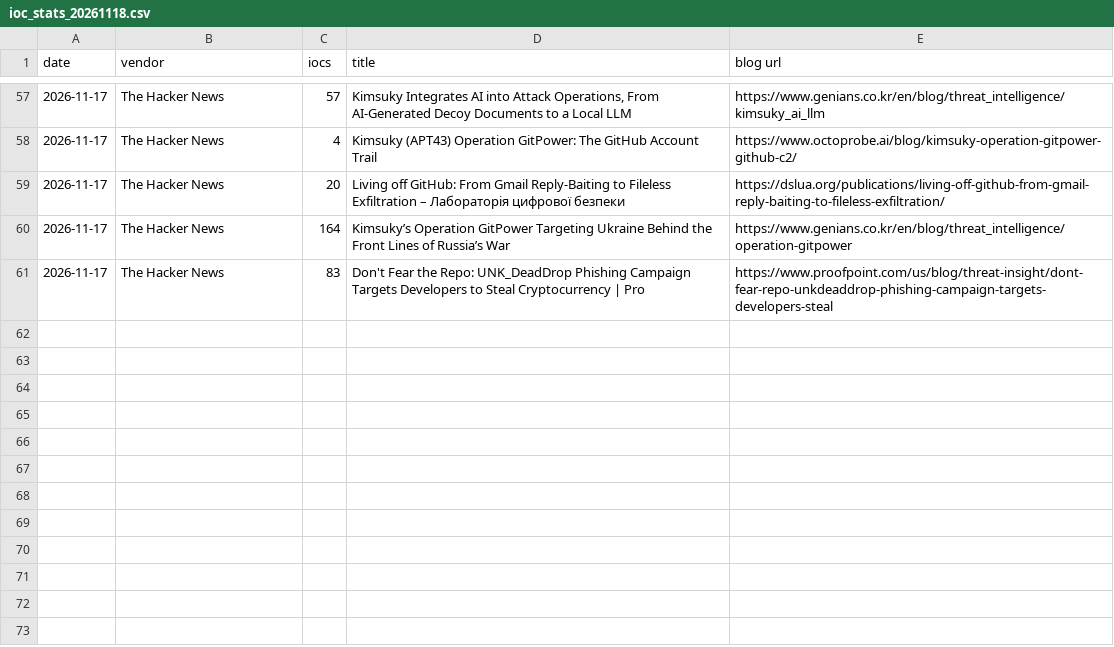
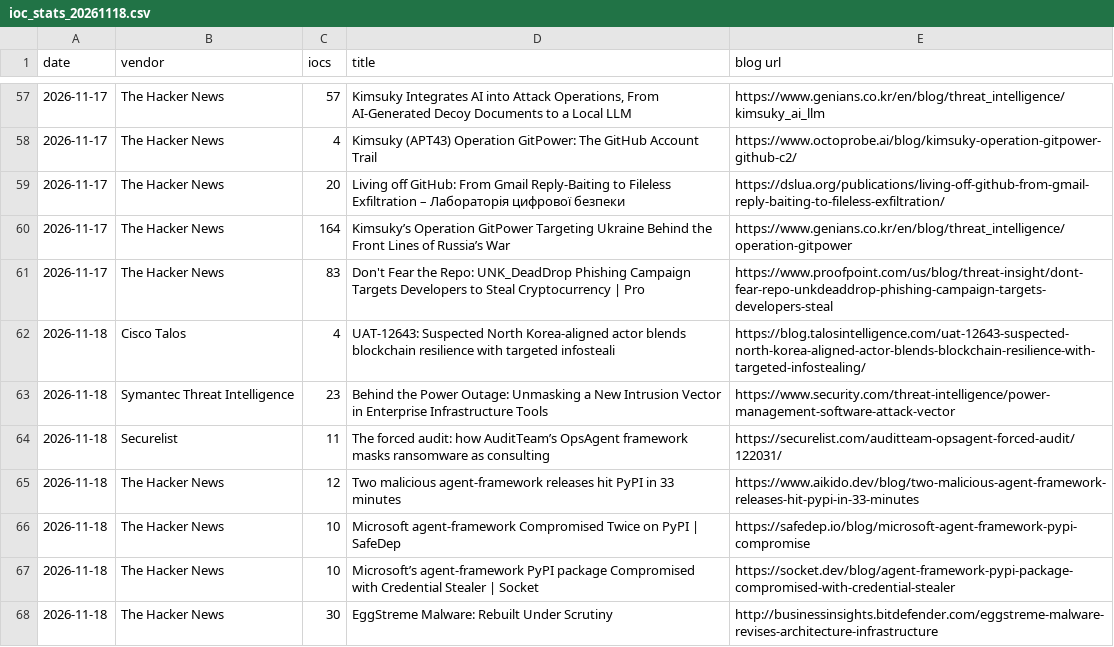
Before and after one commit to fukusuket/fukusuket.github.io, a CSV file: 2026/11/ioc_stats_20261118.csv, drawn as a sheet; only a part is shown, gaps mark what is left out.

```diff
--- a/2026/11/ioc_stats_20261118.csv
+++ b/2026/11/ioc_stats_20261118.csv
@@ -61 +61,8 @@ date,vendor,iocs,title,blog url
 2026-11-17,The Hacker News,83,Don't Fear the Repo: UNK_DeadDrop Phishing Campaign Targets Developers to Steal Cryptocurrency | Pro,https://www.proofpoint.com/us/blog/threat-insight/dont-fear-repo-unkdeaddrop-phishing-campaign-targets-developers-steal
+2026-11-18,Cisco Talos,4,UAT-12643: Suspected North Korea-aligned actor blends blockchain resilience with targeted infosteali,https://blog.talosintelligence.com/uat-12643-suspected-north-korea-aligned-actor-blends-blockchain-resilience-with-targeted-infostealing/
+2026-11-18,Symantec Threat Intelligence,23,Behind the Power Outage: Unmasking a New Intrusion Vector in Enterprise Infrastructure Tools,https://www.security.com/threat-intelligence/power-management-software-attack-vector
+2026-11-18,Securelist,11,The forced audit: how AuditTeam’s OpsAgent framework masks ransomware as consulting,https://securelist.com/auditteam-opsagent-forced-audit/122031/
+2026-11-18,The Hacker News,12,Two malicious agent-framework releases hit PyPI in 33 minutes,https://www.aikido.dev/blog/two-malicious-agent-framework-releases-hit-pypi-in-33-minutes
+2026-11-18,The Hacker News,10,Microsoft agent-framework Compromised Twice on PyPI | SafeDep,https://safedep.io/blog/microsoft-agent-framework-pypi-compromise
+2026-11-18,The Hacker News,10,Microsoft’s agent-framework PyPI package Compromised with Credential Stealer | Socket,https://socket.dev/blog/agent-framework-pypi-package-compromised-with-credential-stealer
+2026-11-18,The Hacker News,30,EggStreme Malware: Rebuilt Under Scrutiny,http://businessinsights.bitdefender.com/eggstreme-malware-revises-architecture-infrastructure
```
Also changed, not shown: 1 other file.
